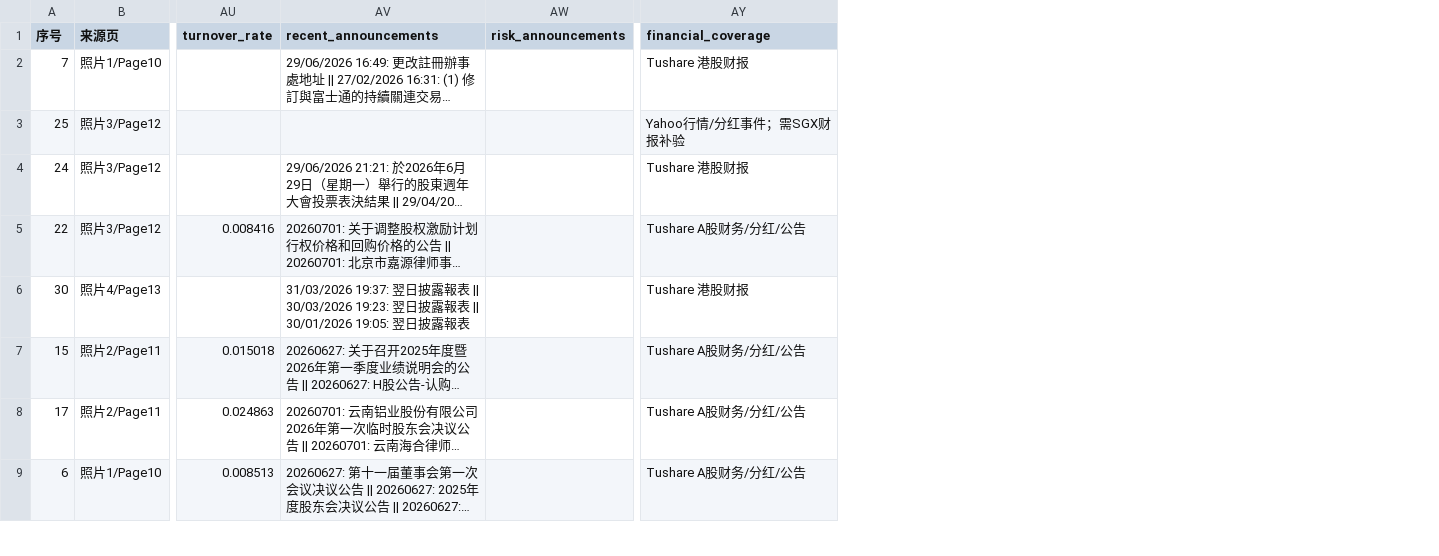
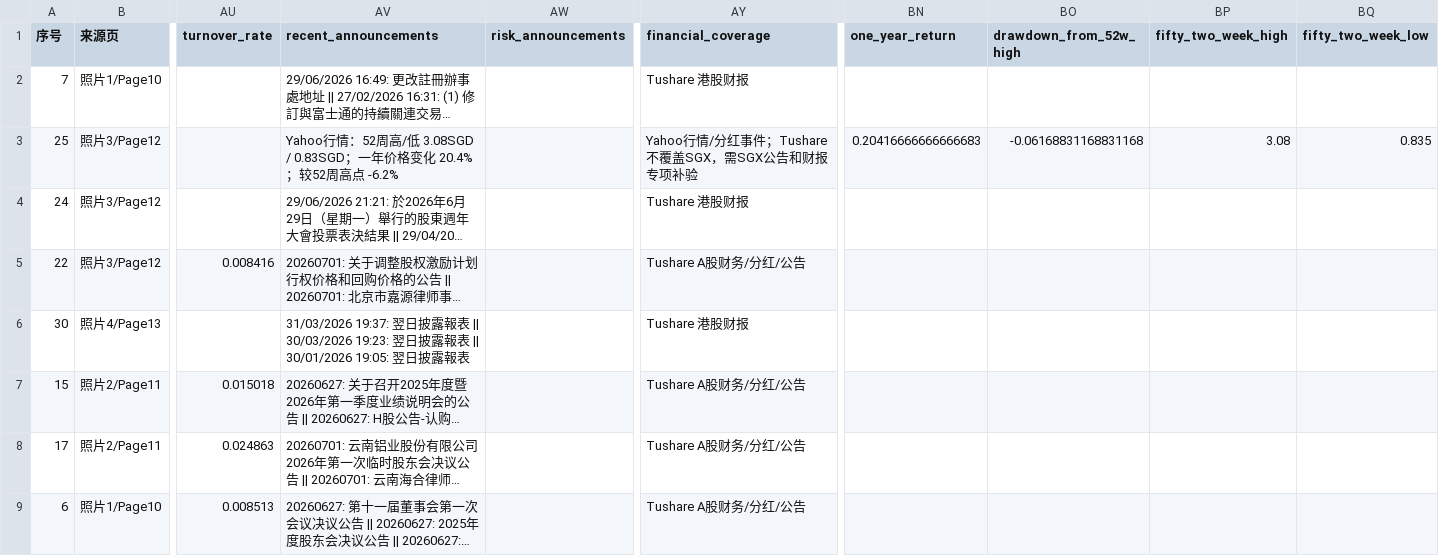
Before and after one commit to measimov/hk-netcash-candidates, a CSV file: holdings_health_check_2026_07_01.csv, drawn as a sheet; only a part is shown, gaps mark what is left out; long unchanged cells end in …; the diff names each change by its address in the sheet, - before the commit and + after, or states it on an @@ line.

Commit message:
Add PCT coverage notes to holdings health check

```diff
--- a/holdings_health_check_2026_07_01.csv
+++ b/holdings_health_check_2026_07_01.csv
+column BN (one_year_return), row 3: 0.20416666666666683
+column BO (drawdown_from_52w_high), row 3: -0.06168831168831168
+column BP (fifty_two_week_high), row 3: 3.08
+column BQ (fifty_two_week_low), row 3: 0.835
-AV3 (recent_announcements): (empty)
+AV3 (recent_announcements): Yahoo行情：52周高/低 3.08SGD / 0.83SGD；一年价格变化 20.4%；较52周高点 -6.2%
-AY3 (financial_coverage): Yahoo行情/分红事件；需SGX财报补验
+AY3 (financial_coverage): Yahoo行情/分红事件；Tushare不覆盖SGX，需SGX公告和财报专项补验
```
Also changed, not shown: 5 other files.
